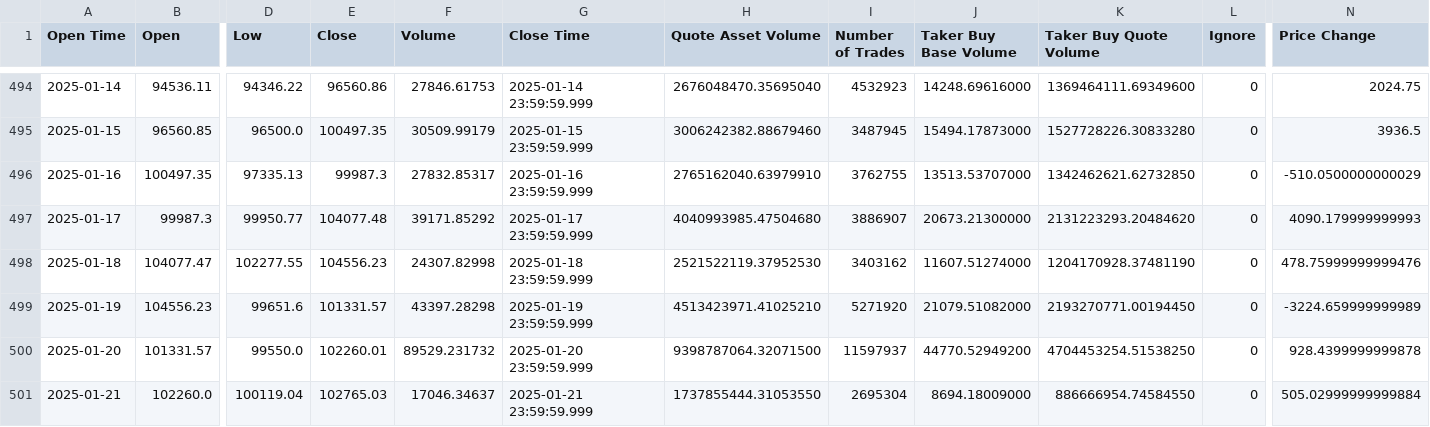
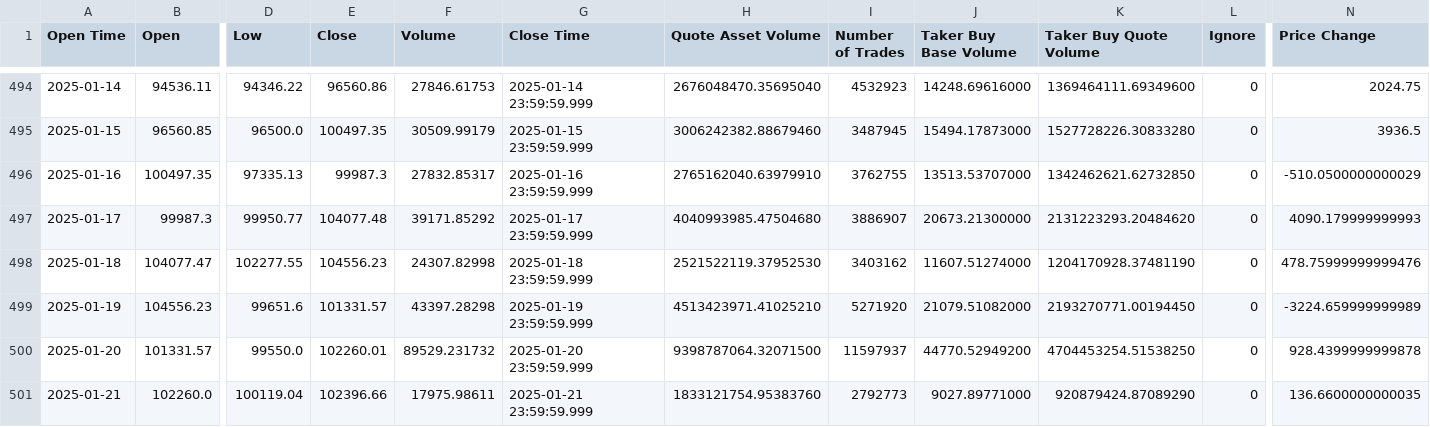
Before and after one commit to zabih1/CryptoForecasting, a CSV file: data/processed_data/btcusdt_1d_processed.csv, drawn as a sheet; only a part is shown, gaps mark what is left out; the diff names each change by its address in the sheet, - before the commit and + after, or states it on an @@ line.

Commit message:
processed_data

```diff
--- a/data/processed_data/btcusdt_1d_processed.csv
+++ b/data/processed_data/btcusdt_1d_processed.csv
-E501 (Close): 102765.03
+E501 (Close): 102396.66
-F501 (Volume): 17046.34637
+F501 (Volume): 17975.98611
-H501 (Quote Asset Volume): 1737855444.31053550
+H501 (Quote Asset Volume): 1833121754.95383760
-I501 (Number of Trades): 2695304
+I501 (Number of Trades): 2792773
-J501 (Taker Buy Base Volume): 8694.18009000
+J501 (Taker Buy Base Volume): 9027.89771000
-K501 (Taker Buy Quote Volume): 886666954.74584550
+K501 (Taker Buy Quote Volume): 920879424.87089290
-N501 (Price Change): 505.02999999999884
+N501 (Price Change): 136.6600000000035
```
Also changed, not shown: data/processed_data/ethusdt_1d_processed.csv, data/raw_data/btcusdt_1d.csv, 4 other files.
